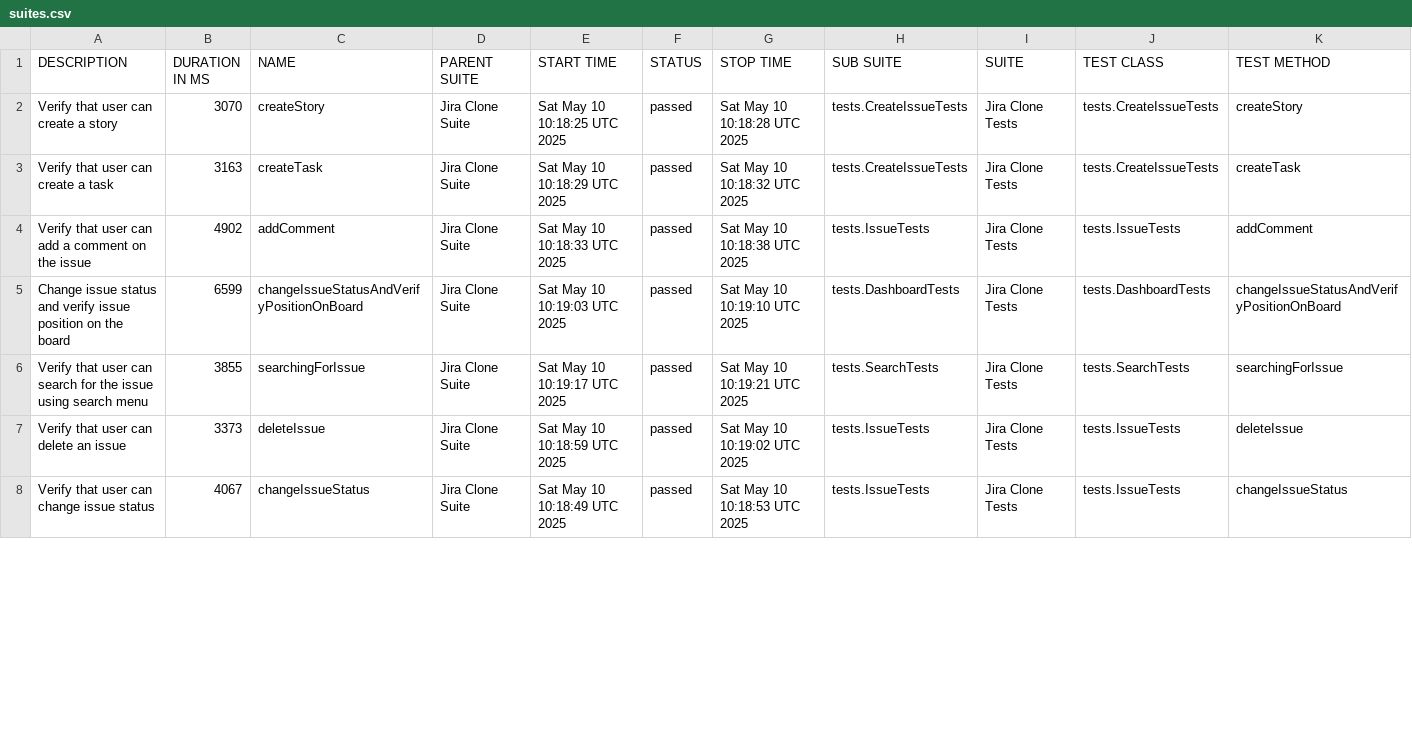
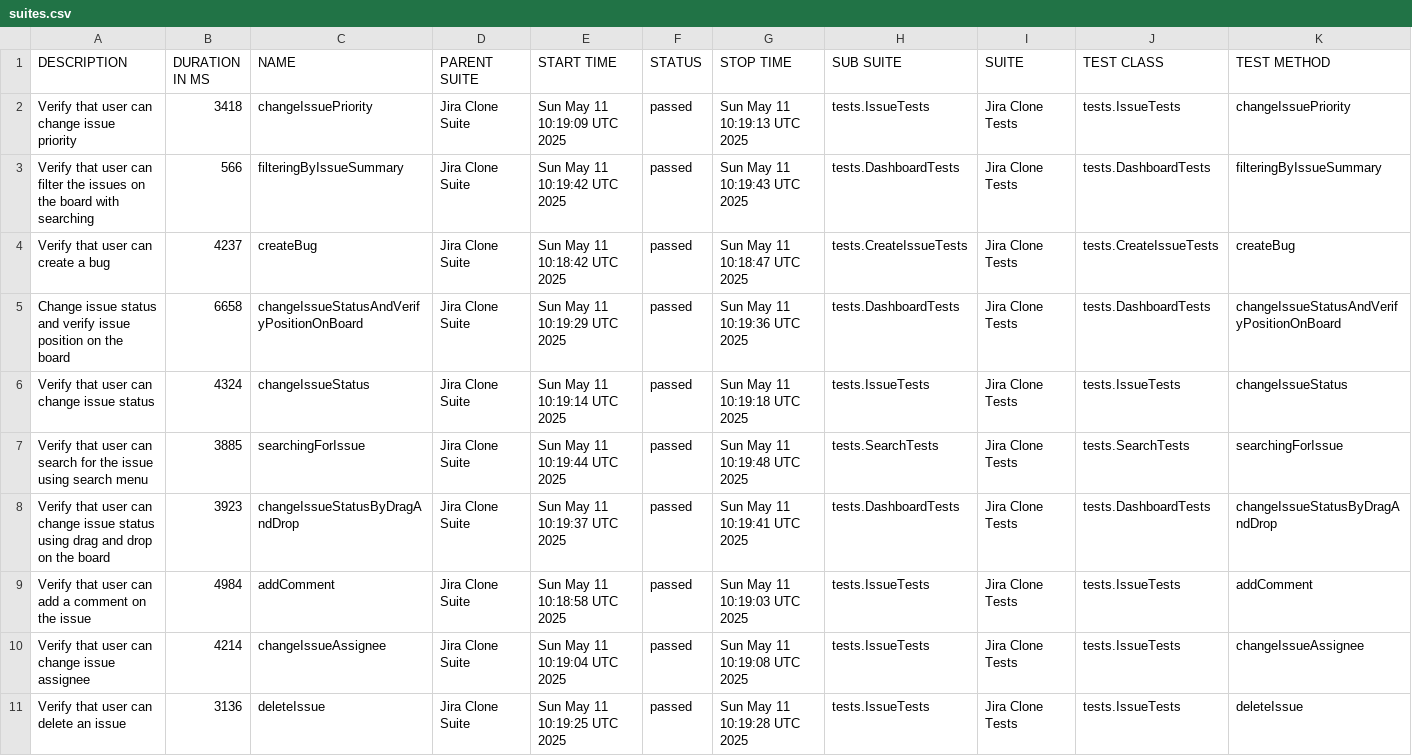
Before and after one commit to urosmilic/jira-clone-automation, a CSV file: data/suites.csv, drawn as a sheet; only a part is shown; the diff covers the shown part only.

```diff
--- a/data/suites.csv
+++ b/data/suites.csv
@@ -1,8 +1,11 @@
 "DESCRIPTION","DURATION IN MS","NAME","PARENT SUITE","START TIME","STATUS","STOP TIME","SUB SUITE","SUITE","TEST CLASS","TEST METHOD"
-"Verify that user can create a story","3070","createStory","Jira Clone Suite","Sat May 10 10:18:25 UTC 2025","passed","Sat May 10 10:18:28 UTC 2025","tests.CreateIssueTests","Jira Clone Tests","tests.CreateIssueTests","createStory"
-"Verify that user can create a task","3163","createTask","Jira Clone Suite","Sat May 10 10:18:29 UTC 2025","passed","Sat May 10 10:18:32 UTC 2025","tests.CreateIssueTests","Jira Clone Tests","tests.CreateIssueTests","createTask"
-"Verify that user can add a comment on the issue","4902","addComment","Jira Clone Suite","Sat May 10 10:18:33 UTC 2025","passed","Sat May 10 10:18:38 UTC 2025","tests.IssueTests","Jira Clone Tests","tests.IssueTests","addComment"
-"Change issue status and verify issue position on the board","6599","changeIssueStatusAndVerifyPositionOnBoard","Jira Clone Suite","Sat May 10 10:19:03 UTC 2025","passed","Sat May 10 10:19:10 UTC 2025","tests.DashboardTests","Jira Clone Tests","tests.DashboardTests","changeIssueStatusAndVerifyPositionOnBoard"
-"Verify that user can search for the issue using search menu","3855","searchingForIssue","Jira Clone Suite","Sat May 10 10:19:17 UTC 2025","passed","Sat May 10 10:19:21 UTC 2025","tests.SearchTests","Jira Clone Tests","tests.SearchTests","searchingForIssue"
-"Verify that user can delete an issue","3373","deleteIssue","Jira Clone Suite","Sat May 10 10:18:59 UTC 2025","passed","Sat May 10 10:19:02 UTC 2025","tests.IssueTests","Jira Clone Tests","tests.IssueTests","deleteIssue"
-"Verify that user can change issue status","4067","changeIssueStatus","Jira Clone Suite","Sat May 10 10:18:49 UTC 2025","passed","Sat May 10 10:18:53 UTC 2025","tests.IssueTests","Jira Clone Tests","tests.IssueTests","changeIssueStatus"
+"Verify that user can change issue priority","3418","changeIssuePriority","Jira Clone Suite","Sun May 11 10:19:09 UTC 2025","passed","Sun May 11 10:19:13 UTC 2025","tests.IssueTests","Jira Clone Tests","tests.IssueTests","changeIssuePriority"
+"Verify that user can filter the issues on the board with searching","566","filteringByIssueSummary","Jira Clone Suite","Sun May 11 10:19:42 UTC 2025","passed","Sun May 11 10:19:43 UTC 2025","tests.DashboardTests","Jira Clone Tests","tests.DashboardTests","filteringByIssueSummary"
+"Verify that user can create a bug","4237","createBug","Jira Clone Suite","Sun May 11 10:18:42 UTC 2025","passed","Sun May 11 10:18:47 UTC 2025","tests.CreateIssueTests","Jira Clone Tests","tests.CreateIssueTests","createBug"
+"Change issue status and verify issue position on the board","6658","changeIssueStatusAndVerifyPositionOnBoard","Jira Clone Suite","Sun May 11 10:19:29 UTC 2025","passed","Sun May 11 10:19:36 UTC 2025","tests.DashboardTests","Jira Clone Tests","tests.DashboardTests","changeIssueStatusAndVerifyPositionOnBoard"
+"Verify that user can change issue status","4324","changeIssueStatus","Jira Clone Suite","Sun May 11 10:19:14 UTC 2025","passed","Sun May 11 10:19:18 UTC 2025","tests.IssueTests","Jira Clone Tests","tests.IssueTests","changeIssueStatus"
+"Verify that user can search for the issue using search menu","3885","searchingForIssue","Jira Clone Suite","Sun May 11 10:19:44 UTC 2025","passed","Sun May 11 10:19:48 UTC 2025","tests.SearchTests","Jira Clone Tests","tests.SearchTests","searchingForIssue"
+"Verify that user can change issue status using drag and drop on the board","3923","changeIssueStatusByDragAndDrop","Jira Clone Suite","Sun May 11 10:19:37 UTC 2025","passed","Sun May 11 10:19:41 UTC 2025","tests.DashboardTests","Jira Clone Tests","tests.DashboardTests","changeIssueStatusByDragAndDrop"
+"Verify that user can add a comment on the issue","4984","addComment","Jira Clone Suite","Sun May 11 10:18:58 UTC 2025","passed","Sun May 11 10:19:03 UTC 2025","tests.IssueTests","Jira Clone Tests","tests.IssueTests","addComment"
+"Verify that user can change issue assignee","4214","changeIssueAssignee","Jira Clone Suite","Sun May 11 10:19:04 UTC 2025","passed","Sun May 11 10:19:08 UTC 2025","tests.IssueTests","Jira Clone Tests","tests.IssueTests","changeIssueAssignee"
+"Verify that user can delete an issue","3136","deleteIssue","Jira Clone Suite","Sun May 11 10:19:25 UTC 2025","passed","Sun May 11 10:19:28 UTC 2025","tests.IssueTests","Jira Clone Tests","tests.IssueTests","deleteIssue"
```
Also changed, not shown: 3 removed rows and 17 edited cells elsewhere in this file, data/behaviors.csv, 41 other files.
